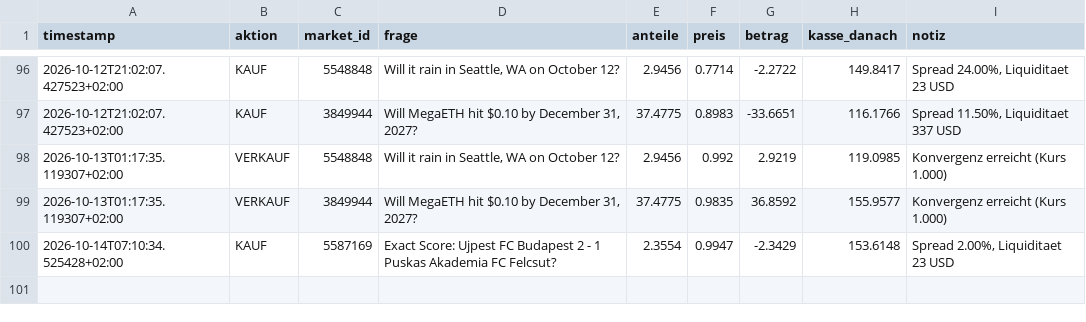
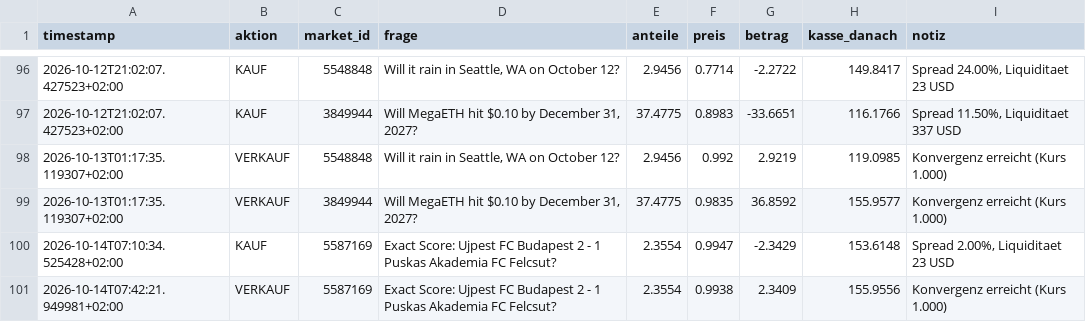
Before and after one commit to rouvenwieland/polymarket-scanner, a CSV file: data/fund_trades.csv, drawn as a sheet; only a part is shown, gaps mark what is left out; the diff names each change by its address in the sheet, - before the commit and + after, or states it on an @@ line.

```diff
--- a/data/fund_trades.csv
+++ b/data/fund_trades.csv
+row 101: 2026-10-14T07:42:21.949981+02:00 | VERKAUF | 5587169 | Exact Score: Ujpest FC Budapest 2 - 1 Puskas Akademia FC Felcsut? | 2.3554 | 0.9938 | 2.3409 | 155.9556 | Konvergenz erreicht (Kurs 1.000)
```
Also changed, not shown: data/fund_history.csv, data/fund_history_aggressive.csv, 5 other files.
